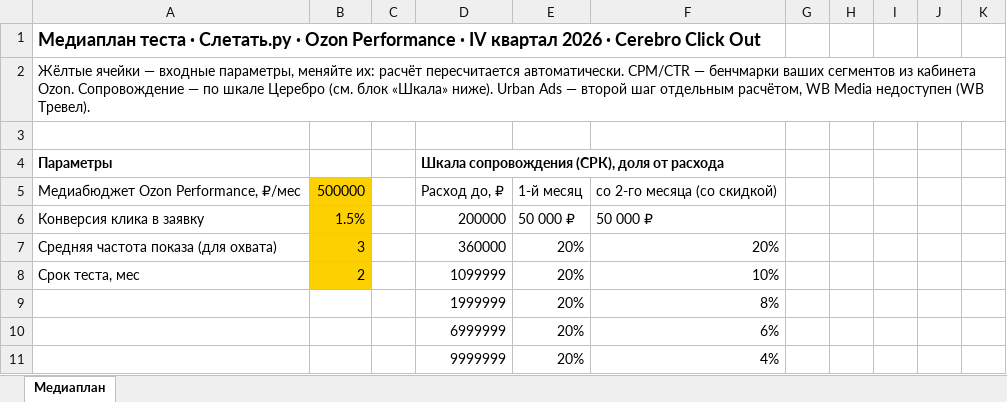
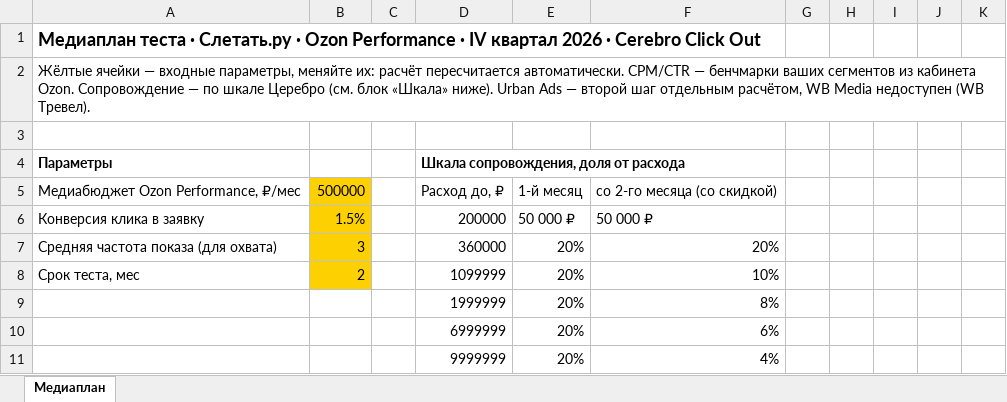
Before and after one commit to OmeNikArch/Preliminary_audit, an Excel workbook: sletat-ru-mediaplan.xlsx, sheet Медиаплан, drawn as a sheet; only a part is shown; values as stored, in another font and other column widths than the file's, no borders; the diff names each change by its address in the sheet, - before the commit and + after, or states it on an @@ line.

```diff
--- a/sletat-ru-mediaplan.xlsx (sheet Медиаплан)
+++ b/sletat-ru-mediaplan.xlsx (sheet Медиаплан)
-D4: Шкала сопровождения (СРК), доля от расхода
+D4: Шкала сопровождения, доля от расхода
```
Also changed, not shown: 13 other files.
